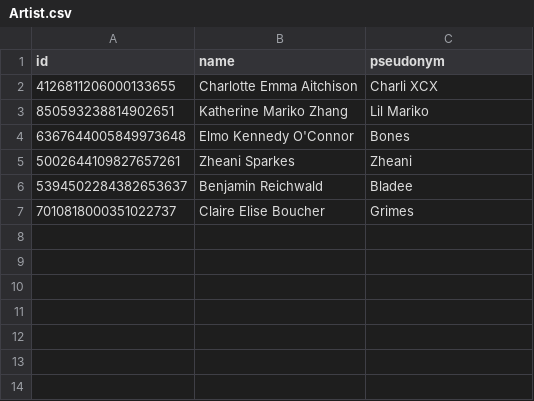
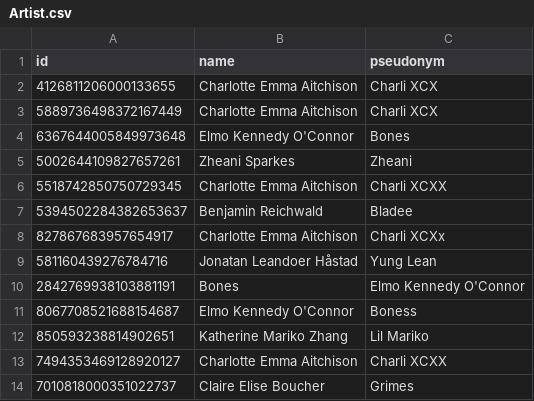
Before and after one commit to speedypleath/e-ticketingapp, a CSV file: Data/Artist.csv, drawn as a sheet.

Commit message:
Edit delete Artist, Location

```diff
--- a/Data/Artist.csv
+++ b/Data/Artist.csv
@@ -2,6 +2,13 @@ id,name,pseudonym
 4126811206000133655,Charlotte Emma Aitchison,Charli XCX
-850593238814902651,Katherine Mariko Zhang,Lil Mariko
+5889736498372167449,Charlotte Emma Aitchison,Charli XCX
 6367644005849973648,Elmo Kennedy O'Connor,Bones
 5002644109827657261,Zheani Sparkes,Zheani
+5518742850750729345,Charlotte Emma Aitchison,Charli XCXX
 5394502284382653637,Benjamin Reichwald,Bladee
+827867683957654917,Charlotte Emma Aitchison,Charli XCXx
+581160439276784716,Jonatan Leandoer Håstad,Yung Lean
+2842769938103881191,Bones,Elmo Kennedy O'Connor
+8067708521688154687,Elmo Kennedy O'Connor,Boness
+850593238814902651,Katherine Mariko Zhang,Lil Mariko
+7494353469128920127,Charlotte Emma Aitchison,Charli XCXX
 7010818000351022737,Claire Elise Boucher,Grimes
```
Also changed, not shown: Data/Audit.csv, 8 other files.
